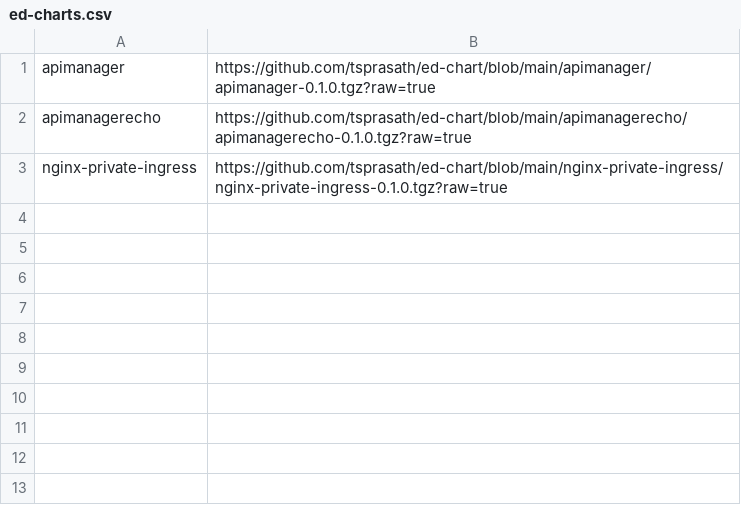
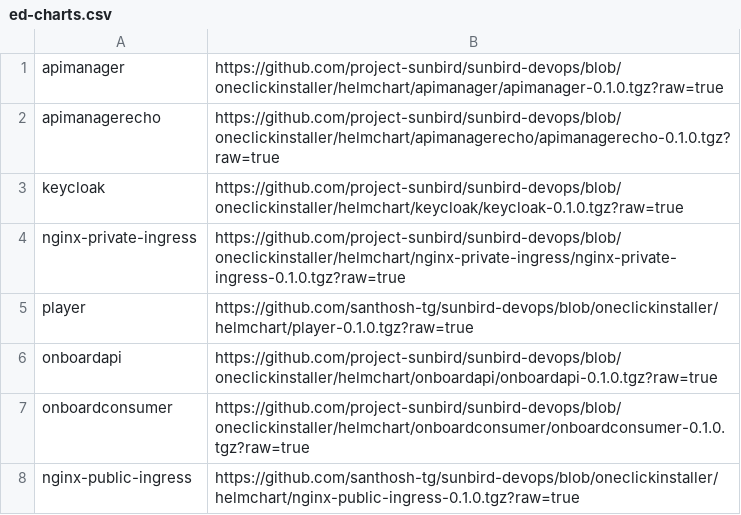
Before and after one commit to project-sunbird/sunbird-devops, a CSV file: oneclickinstaller/ed-charts.csv, drawn as a sheet.

```diff
--- a/oneclickinstaller/ed-charts.csv
+++ b/oneclickinstaller/ed-charts.csv
@@ -1,3 +1,8 @@
-apimanager,https://github.com/tsprasath/ed-chart/blob/main/apimanager/apimanager-0.1.0.tgz?raw=true
-apimanagerecho,https://github.com/tsprasath/ed-chart/blob/main/apimanagerecho/apimanagerecho-0.1.0.tgz?raw=true
-nginx-private-ingress,https://github.com/tsprasath/ed-chart/blob/main/nginx-private-ingress/nginx-private-ingress-0.1.0.tgz?raw=true
+apimanager,https://github.com/project-sunbird/sunbird-devops/blob/oneclickinstaller/helmchart/apimanager/apimanager-0.1.0.tgz?raw=true
+apimanagerecho,https://github.com/project-sunbird/sunbird-devops/blob/oneclickinstaller/helmchart/apimanagerecho/apimanagerecho-0.1.0.tgz?raw=true
+keycloak,https://github.com/project-sunbird/sunbird-devops/blob/oneclickinstaller/helmchart/keycloak/keycloak-0.1.0.tgz?raw=true
+nginx-private-ingress,https://github.com/project-sunbird/sunbird-devops/blob/oneclickinstaller/helmchart/nginx-private-ingress/nginx-private-ingress-0.1.0.tgz?raw=true
+player,https://github.com/santhosh-tg/sunbird-devops/blob/oneclickinstaller/helmchart/player-0.1.0.tgz?raw=true
+onboardapi,https://github.com/project-sunbird/sunbird-devops/blob/oneclickinstaller/helmchart/onboardapi/onboardapi-0.1.0.tgz?raw=true
+onboardconsumer,https://github.com/project-sunbird/sunbird-devops/blob/oneclickinstaller/helmchart/onboardconsumer/onboardconsumer-0.1.0.tgz?raw=true
+nginx-public-ingress,https://github.com/santhosh-tg/sunbird-devops/blob/oneclickinstaller/helmchart/nginx-public-ingress-0.1.0.tgz?raw=true
```
Also changed, not shown: oneclickinstaller/charts.csv, oneclickinstaller/knowlg-charts.csv, 8 other files.
